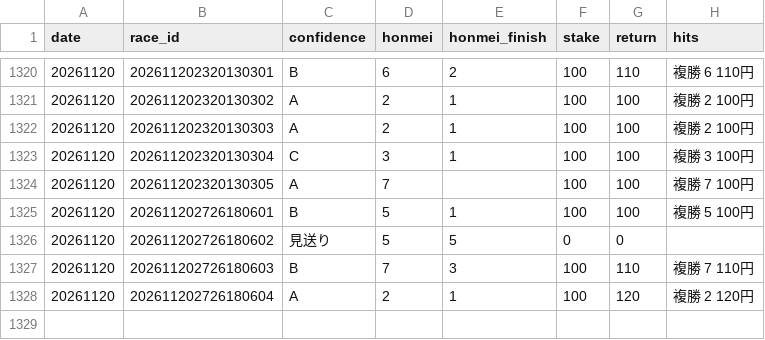
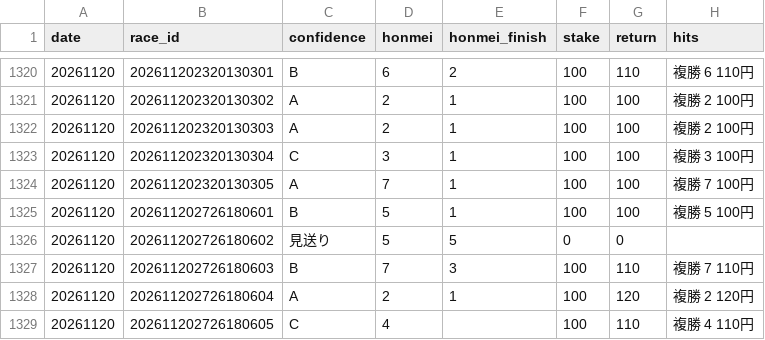
Before and after one commit to bunbunbunzai/keiba-ai, a CSV file: results_ledger.csv, drawn as a sheet; only a part is shown, gaps mark what is left out.

```diff
--- a/results_ledger.csv
+++ b/results_ledger.csv
@@ -1323,3 +1323,3 @@ date,race_id,confidence,honmei,honmei_finish,stake,return,hits
 20261120,202611202320130304,C,3,1,100,100,複勝 3 100円
-20261120,202611202320130305,A,7,,100,100,複勝 7 100円
+20261120,202611202320130305,A,7,1,100,100,複勝 7 100円
 20261120,202611202726180601,B,5,1,100,100,複勝 5 100円
@@ -1328 +1328,2 @@ date,race_id,confidence,honmei,honmei_finish,stake,return,hits
 20261120,202611202726180604,A,2,1,100,120,複勝 2 120円
+20261120,202611202726180605,C,4,,100,110,複勝 4 110円
```
Also changed, not shown: 14 other files.
